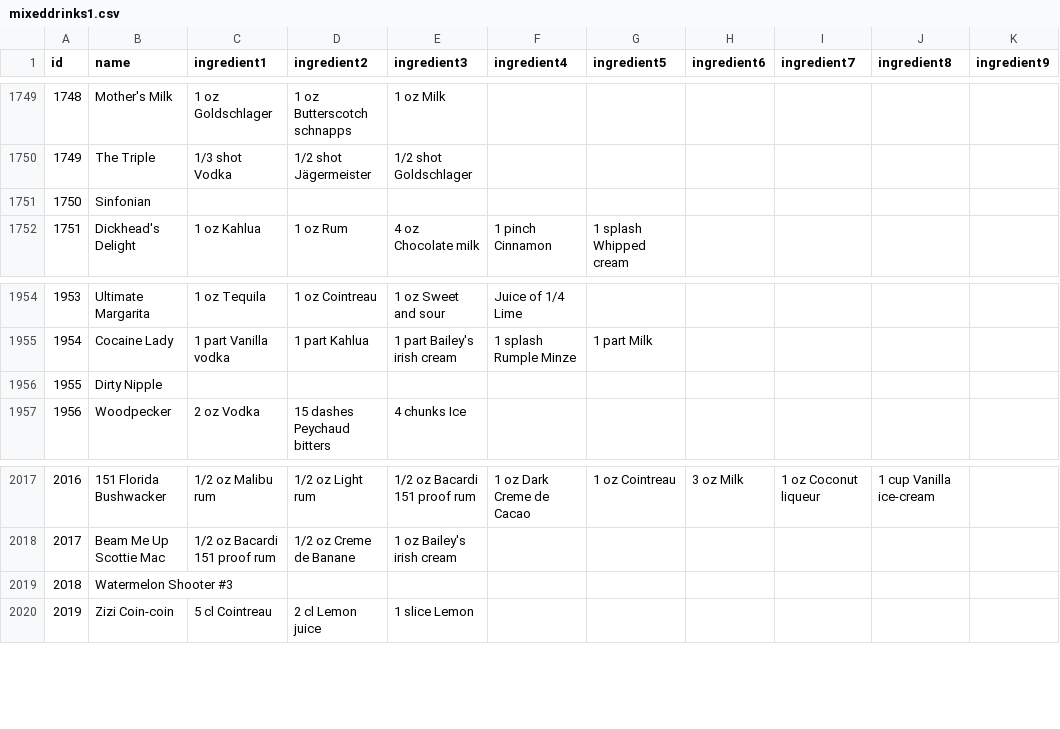
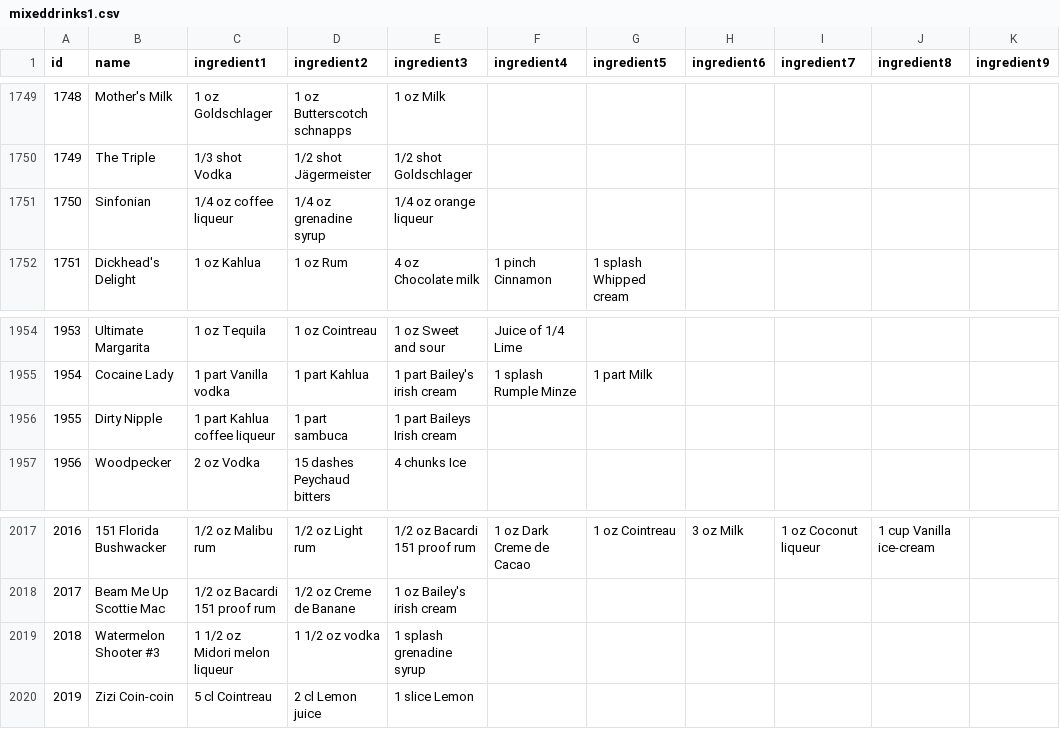
Before and after one commit to patton307/MixedDrinks, a CSV file: mixeddrinks1.csv, drawn as a sheet; only a part is shown, gaps mark what is left out; the diff covers the shown part only; the diff names each change by its address in the sheet, - before the commit and + after, or states it on an @@ line.

```diff
--- a/mixeddrinks1.csv
+++ b/mixeddrinks1.csv
-C1751 (ingredient1): (empty)
+C1751 (ingredient1): 1/4 oz coffee liqueur
-D1751 (ingredient2): (empty)
+D1751 (ingredient2): 1/4 oz grenadine syrup
-E1751 (ingredient3): (empty)
+E1751 (ingredient3): 1/4 oz orange liqueur
-C1956 (ingredient1): (empty)
+C1956 (ingredient1): 1 part Kahlua coffee liqueur
-D1956 (ingredient2): (empty)
+D1956 (ingredient2): 1 part sambuca
-E1956 (ingredient3): (empty)
+E1956 (ingredient3): 1 part Baileys Irish cream
-C2019 (ingredient1): (empty)
+C2019 (ingredient1): 1 1/2 oz Midori melon liqueur
-D2019 (ingredient2): (empty)
+D2019 (ingredient2): 1 1/2 oz vodka
-E2019 (ingredient3): (empty)
+E2019 (ingredient3): 1 splash grenadine syrup
```
Also changed, not shown: 21 edited cells elsewhere in this file, 3 other files.
